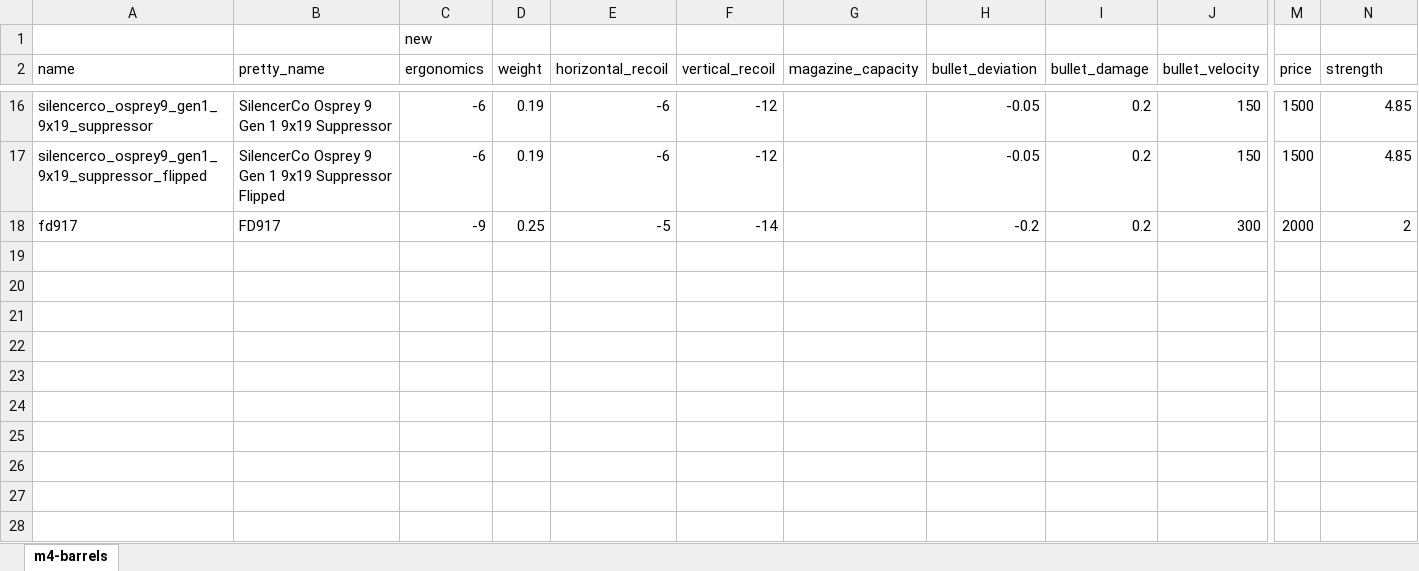
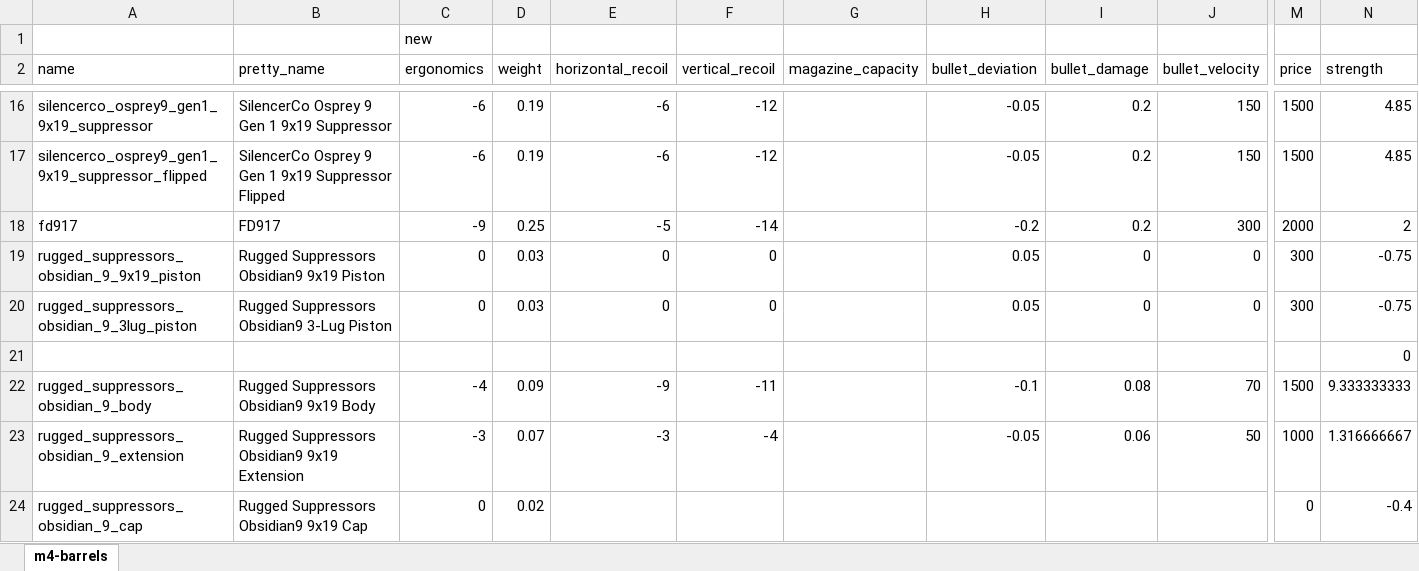
Before and after one commit to refact0r/deadline-balancing, an Excel workbook: changes/9mm-muzzles.xlsx, sheet m4-barrels, drawn as a sheet; only a part is shown, gaps mark what is left out; values as stored, in another font and other column widths than the file's, no borders; rows hold the shown columns only; the diff names each change by its address in the sheet, - before the commit and + after, or states it on an @@ line.

Commit message:
add obsidian9

```diff
--- a/changes/9mm-muzzles.xlsx (sheet m4-barrels)
+++ b/changes/9mm-muzzles.xlsx (sheet m4-barrels)
+row 19: rugged_suppressors_obsidian_9_9x19_piston | Rugged Suppressors Obsidian9 9x19 Piston | 0 | 0.03 | 0 | 0 |  | 0.05 | 0 | 0 | 300 | -0.75
+row 20: rugged_suppressors_obsidian_9_3lug_piston | Rugged Suppressors Obsidian9 3-Lug Piston | 0 | 0.03 | 0 | 0 |  | 0.05 | 0 | 0 | 300 | -0.75
+row 21:  |  |  |  |  |  |  |  |  |  |  | 0
+row 22: rugged_suppressors_obsidian_9_body | Rugged Suppressors Obsidian9 9x19 Body | -4 | 0.09 | -9 | -11 |  | -0.1 | 0.08 | 70 | 1500 | 9.333333333
+row 23: rugged_suppressors_obsidian_9_extension | Rugged Suppressors Obsidian9 9x19 Extension | -3 | 0.07 | -3 | -4 |  | -0.05 | 0.06 | 50 | 1000 | 1.316666667
+row 24: rugged_suppressors_obsidian_9_cap | Rugged Suppressors Obsidian9 9x19 Cap | 0 | 0.02 |  |  |  |  |  |  | 0 | -0.4
```
Also changed, not shown: 3 other files.
